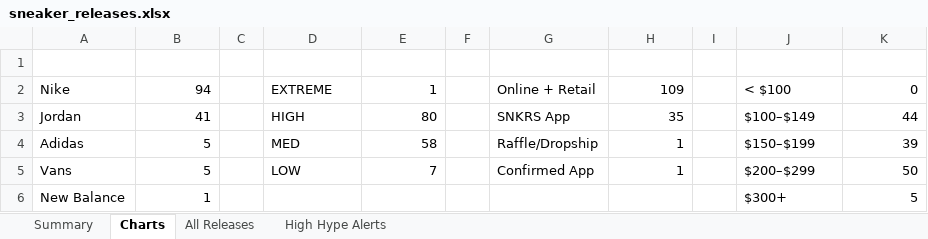
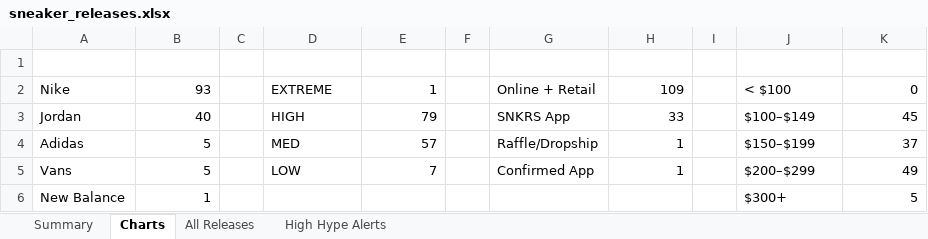
Before and after one commit to lordnader2002-sudo/Shoe-Tracker-v2, an Excel workbook: docs/data/sneaker_releases.xlsx, sheet Charts, drawn as a sheet; values as stored, in another font and other column widths than the file's, no borders; charts and pictures not drawn; the diff names each change by its address in the sheet, - before the commit and + after, or states it on an @@ line.

```diff
--- a/docs/data/sneaker_releases.xlsx (sheet Charts)
+++ b/docs/data/sneaker_releases.xlsx (sheet Charts)
-B2: 94
+B2: 93
-B3: 41
+B3: 40
-E3: 80
+E3: 79
-H3: 35
+H3: 33
-K3: 44
+K3: 45
-E4: 58
+E4: 57
-K4: 39
+K4: 37
-K5: 50
+K5: 49
```
Also changed, not shown: sheet All Releases, sheet Summary, sheet High Hype Alerts, reports/sneaker_releases.xlsx, 1 other file.
